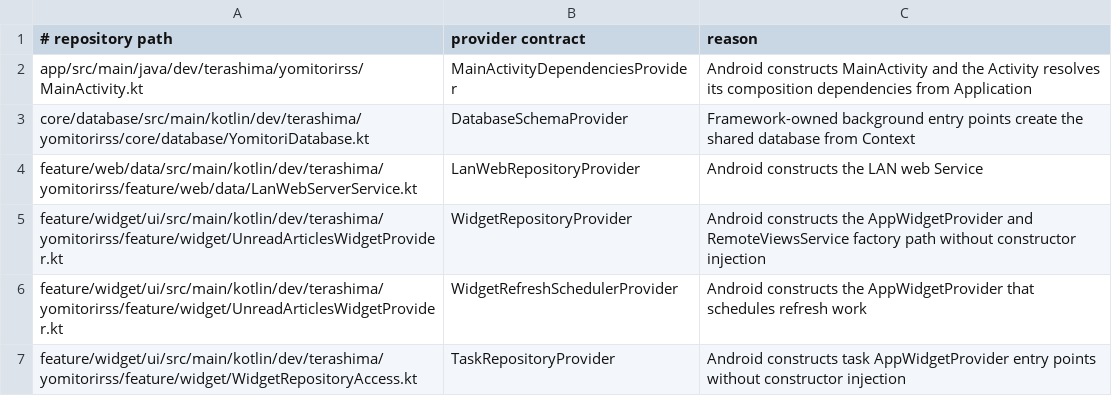
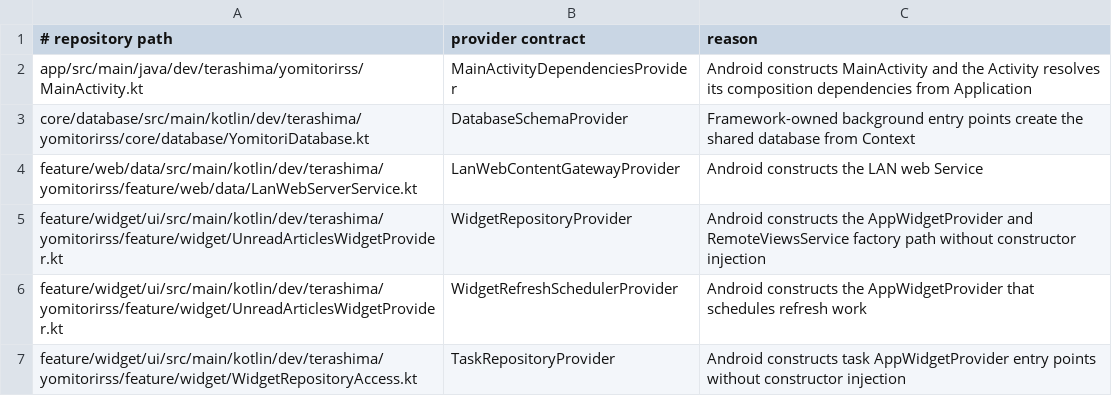
Before and after one commit to sterashima78/android-app, a TSV file: config/architecture/framework-provider-lookups.tsv, drawn as a sheet.

```diff
--- a/config/architecture/framework-provider-lookups.tsv
+++ b/config/architecture/framework-provider-lookups.tsv
@@ -3,3 +3,3 @@ app/src/main/java/dev/terashima/yomitorirss/MainActivity.kt	MainActivityDependen
 core/database/src/main/kotlin/dev/terashima/yomitorirss/core/database/YomitoriDatabase.kt	DatabaseSchemaProvider	Framework-owned background entry points create the shared database from Context
-feature/web/data/src/main/kotlin/dev/terashima/yomitorirss/feature/web/data/LanWebServerService.kt	LanWebRepositoryProvider	Android constructs the LAN web Service
+feature/web/data/src/main/kotlin/dev/terashima/yomitorirss/feature/web/data/LanWebServerService.kt	LanWebContentGatewayProvider	Android constructs the LAN web Service
 feature/widget/ui/src/main/kotlin/dev/terashima/yomitorirss/feature/widget/UnreadArticlesWidgetProvider.kt	WidgetRepositoryProvider	Android constructs the AppWidgetProvider and RemoteViewsService factory path without constructor injection
```
Also changed, not shown: 22 other files.
